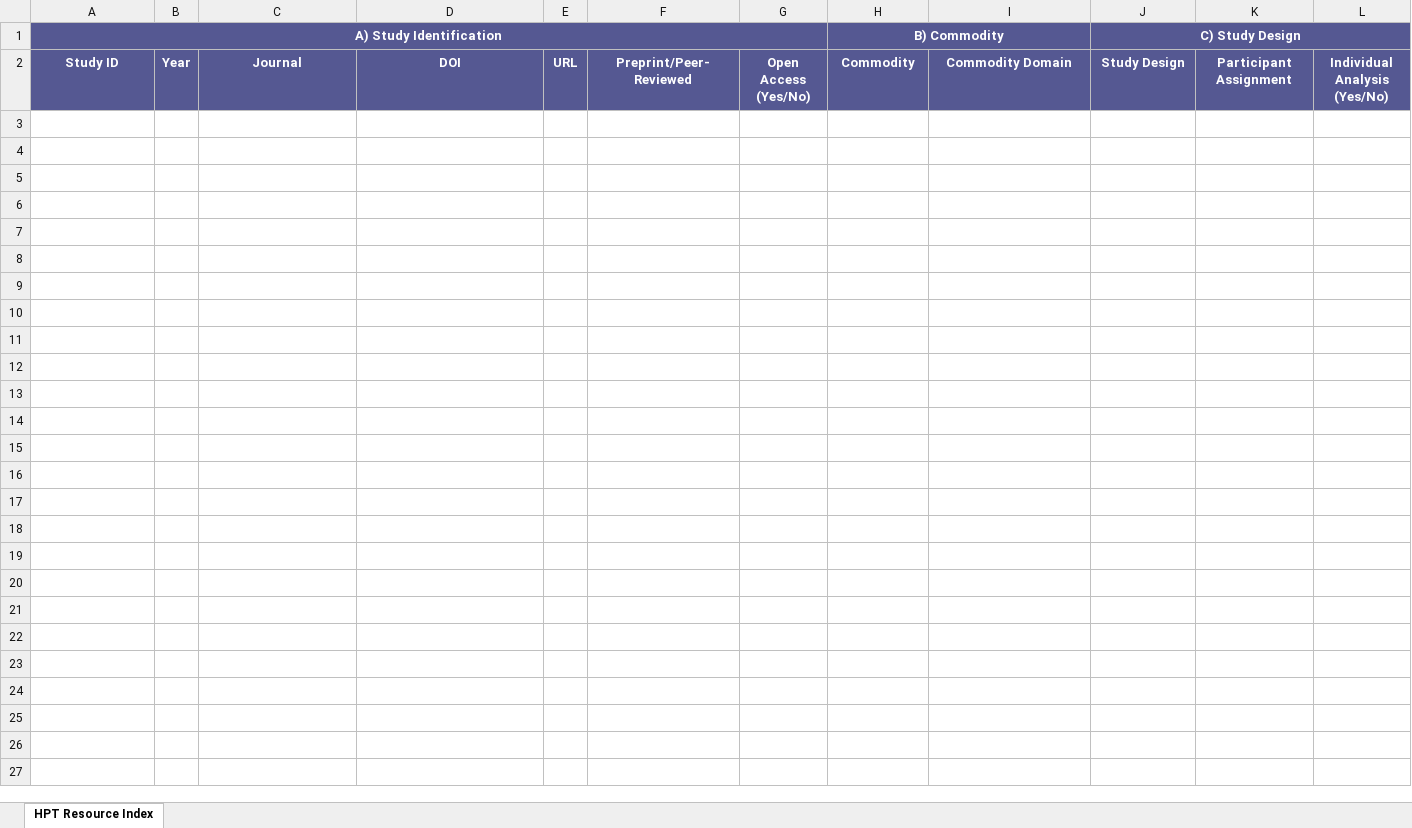
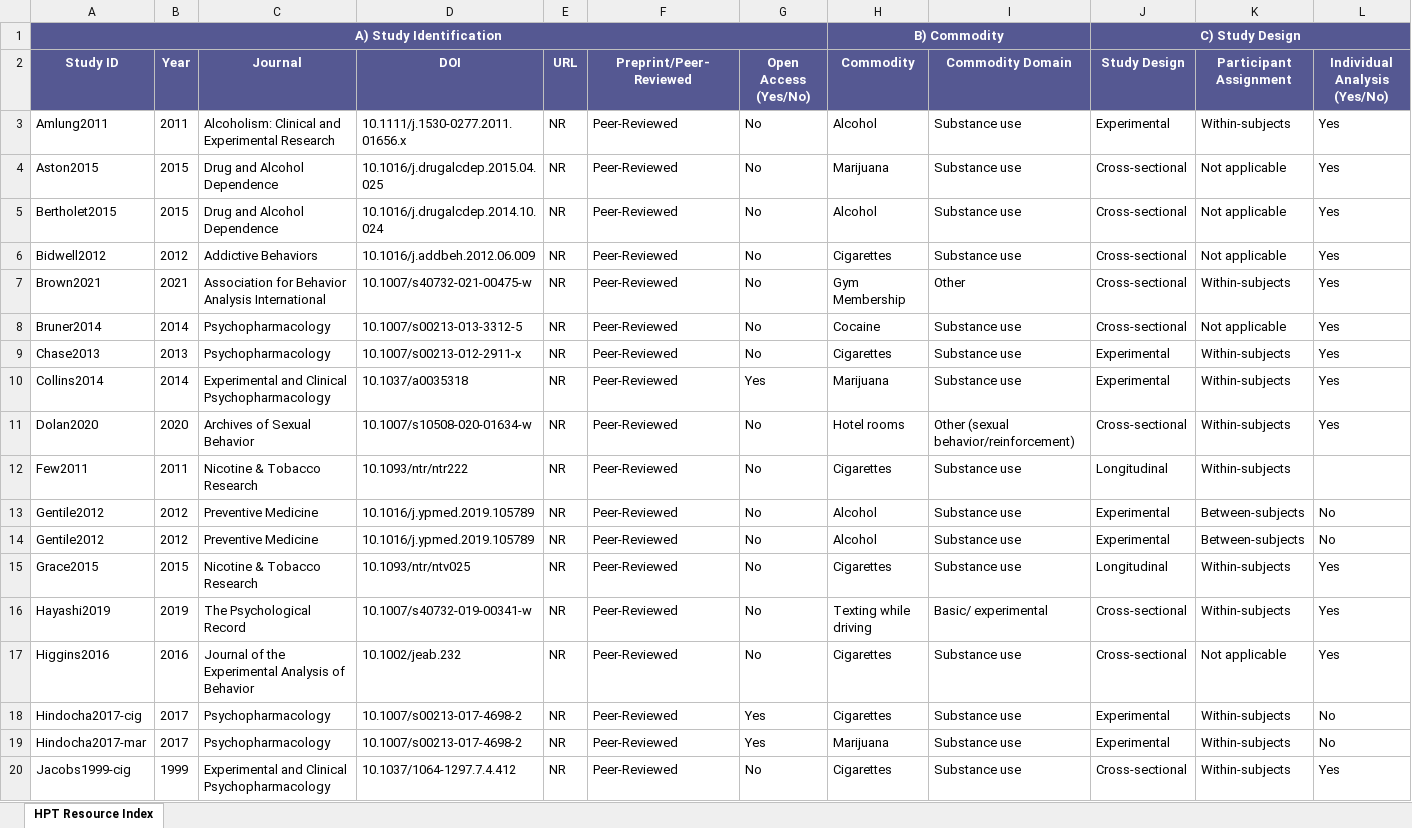
Before and after one commit to platinum-pro/hpt-resource-index, an Excel workbook: HPT Resource Index.xlsx, sheet HPT Resource Index, drawn as a sheet; only a part is shown; values as stored, in another font and other column widths than the file's, no borders; table styles not drawn; rows hold the shown columns only; the diff covers the shown part only; the diff names each change by its address in the sheet, - before the commit and + after, or states it on an @@ line.

```diff
--- a/HPT Resource Index.xlsx (sheet HPT Resource Index)
+++ b/HPT Resource Index.xlsx (sheet HPT Resource Index)
+row 3: Amlung2011 | 2011 | Alcoholism: Clinical and Experimental Research | 10.1111/j.1530-0277.2011.01656.x | NR | Peer-Reviewed | No | Alcohol | Substance use | Experimental | Within-subjects | Yes
+row 4: Aston2015 | 2015 | Drug and Alcohol Dependence | 10.1016/j.drugalcdep.2015.04.025 | NR | Peer-Reviewed | No | Marijuana | Substance use | Cross-sectional | Not applicable | Yes
+row 5: Bertholet2015 | 2015 | Drug and Alcohol Dependence | 10.1016/j.drugalcdep.2014.10.024 | NR | Peer-Reviewed | No | Alcohol | Substance use | Cross-sectional | Not applicable | Yes
+row 6: Bidwell2012 | 2012 | Addictive Behaviors | 10.1016/j.addbeh.2012.06.009 | NR | Peer-Reviewed | No | Cigarettes | Substance use | Cross-sectional | Not applicable | Yes
+row 7: Brown2021 | 2021 | Association for Behavior Analysis International | 10.1007/s40732-021-00475-w | NR | Peer-Reviewed | No | Gym Membership | Other | Cross-sectional | Within-subjects | Yes
+row 8: Bruner2014 | 2014 | Psychopharmacology | 10.1007/s00213-013-3312-5 | NR | Peer-Reviewed | No | Cocaine | Substance use | Cross-sectional | Not applicable | Yes
+row 9: Chase2013 | 2013 | Psychopharmacology | 10.1007/s00213-012-2911-x | NR | Peer-Reviewed | No | Cigarettes | Substance use | Experimental | Within-subjects | Yes
+row 10: Collins2014 | 2014 | Experimental and Clinical Psychopharmacology | 10.1037/a0035318 | NR | Peer-Reviewed | Yes | Marijuana | Substance use | Experimental | Within-subjects | Yes
+row 11: Dolan2020 | 2020 | Archives of Sexual Behavior | 10.1007/s10508-020-01634-w | NR | Peer-Reviewed | No | Hotel rooms | Other (sexual behavior/reinforcement) | Cross-sectional | Within-subjects | Yes
+row 12: Few2011 | 2011 | Nicotine & Tobacco Research | 10.1093/ntr/ntr222 | NR | Peer-Reviewed | No | Cigarettes | Substance use | Longitudinal | Within-subjects
+row 13: Gentile2012 | 2012 | Preventive Medicine | 10.1016/j.ypmed.2019.105789 | NR | Peer-Reviewed | No | Alcohol | Substance use | Experimental | Between-subjects | No
+row 14: Gentile2012 | 2012 | Preventive Medicine | 10.1016/j.ypmed.2019.105789 | NR | Peer-Reviewed | No | Alcohol | Substance use | Experimental | Between-subjects | No
+row 15: Grace2015 | 2015 | Nicotine & Tobacco Research | 10.1093/ntr/ntv025 | NR | Peer-Reviewed | No | Cigarettes | Substance use | Longitudinal | Within-subjects | Yes
+row 16: Hayashi2019 | 2019 | The Psychological Record | 10.1007/s40732-019-00341-w | NR | Peer-Reviewed | No | Texting while driving | Basic/ experimental | Cross-sectional | Within-subjects | Yes
+row 17: Higgins2016 | 2016 | Journal of the Experimental Analysis of Behavior | 10.1002/jeab.232 | NR | Peer-Reviewed | No | Cigarettes | Substance use | Cross-sectional | Not applicable | Yes
+row 18: Hindocha2017-cig | 2017 | Psychopharmacology | 10.1007/s00213-017-4698-2 | NR | Peer-Reviewed | Yes | Cigarettes | Substance use | Experimental | Within-subjects | No
+row 19: Hindocha2017-mar | 2017 | Psychopharmacology | 10.1007/s00213-017-4698-2 | NR | Peer-Reviewed | Yes | Marijuana | Substance use | Experimental | Within-subjects | No
+row 20: Jacobs1999-cig | 1999 | Experimental and Clinical Psychopharmacology | 10.1037/1064-1297.7.4.412 | NR | Peer-Reviewed | No | Cigarettes | Substance use | Cross-sectional | Within-subjects | Yes
```
Also changed, not shown: 29 added rows elsewhere in this sheet, 3 other files.
